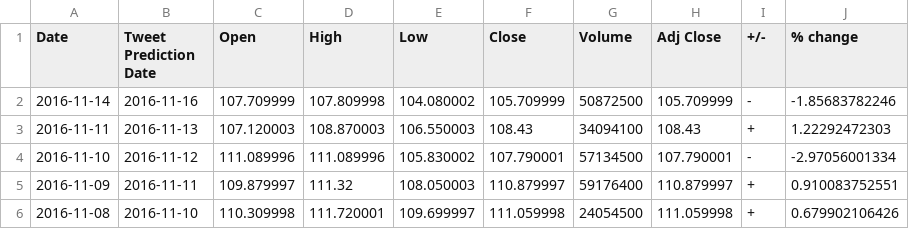
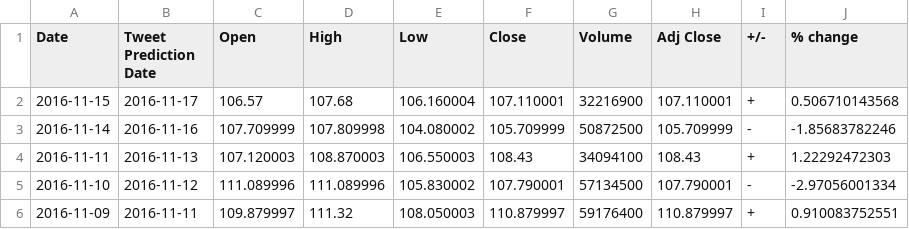
Before and after one commit to lookcw/Senvision, a TSV file: stock_data/tweet_date_data/Apple_cleaned.tsv, drawn as a sheet; only a part is shown; the shorter side is filled out with more unchanged rows.

```diff
--- a/stock_data/tweet_date_data/Apple_cleaned.tsv
+++ b/stock_data/tweet_date_data/Apple_cleaned.tsv
@@ -1,2 +1,3 @@
 "Date"	"Tweet Prediction Date"	"Open"	"High"	"Low"	"Close"	"Volume"	"Adj Close"	"+/-"	"% change"
+"2016-11-15"	"2016-11-17"	"106.57"	"107.68"	"106.160004"	"107.110001"	"32216900"	"107.110001"	"+"	"0.506710143568"
 "2016-11-14"	"2016-11-16"	"107.709999"	"107.809998"	"104.080002"	"105.709999"	"50872500"	"105.709999"	"-"	"-1.85683782246"
```
Also changed, not shown: stock_data/tweet_date_data/Boeing_cleaned.tsv, stock_data/tweet_date_data/Google_cleaned.tsv, 35 other files.
